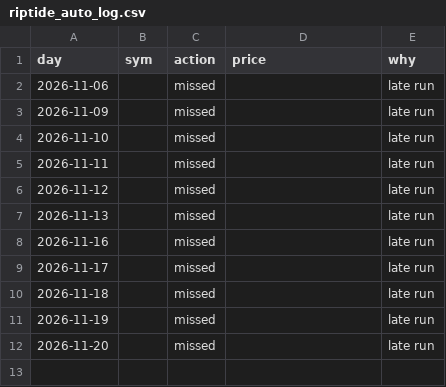
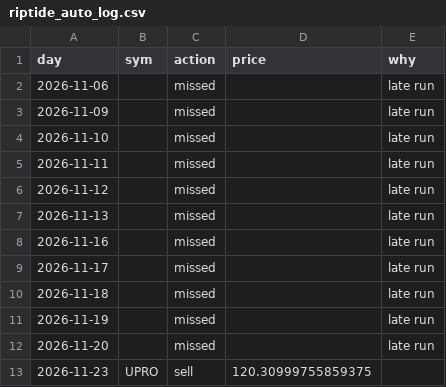
Before and after one commit to oscar2katz/RipTide, a CSV file: riptide_auto_log.csv, drawn as a sheet.

Commit message:
Riptide log 2026-11-23

```diff
--- a/riptide_auto_log.csv
+++ b/riptide_auto_log.csv
@@ -12 +12,2 @@ day,sym,action,price,why
 2026-11-20,,missed,,late run
+2026-11-23,UPRO,sell,120.30999755859375,
```
